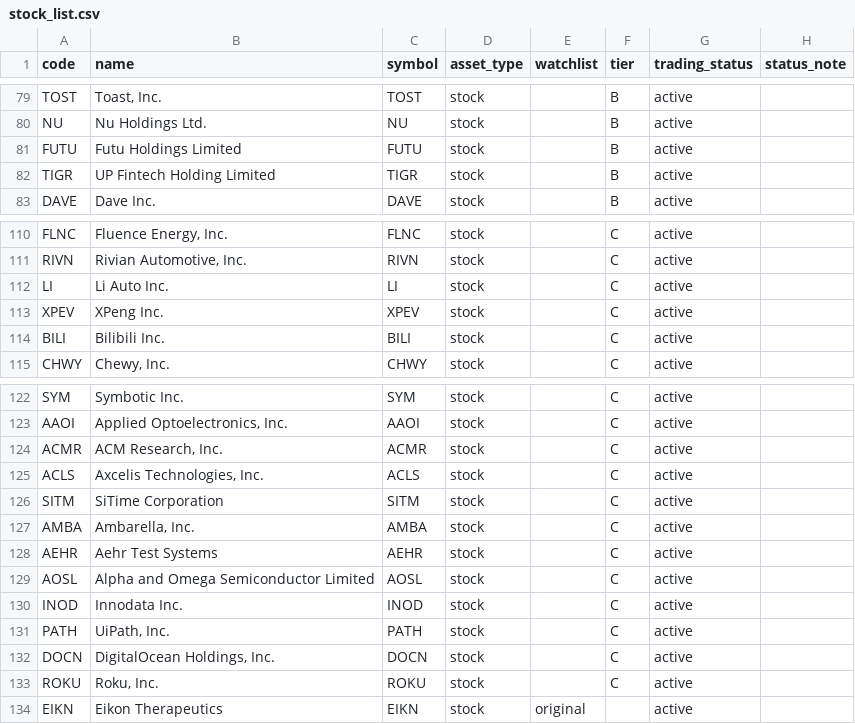
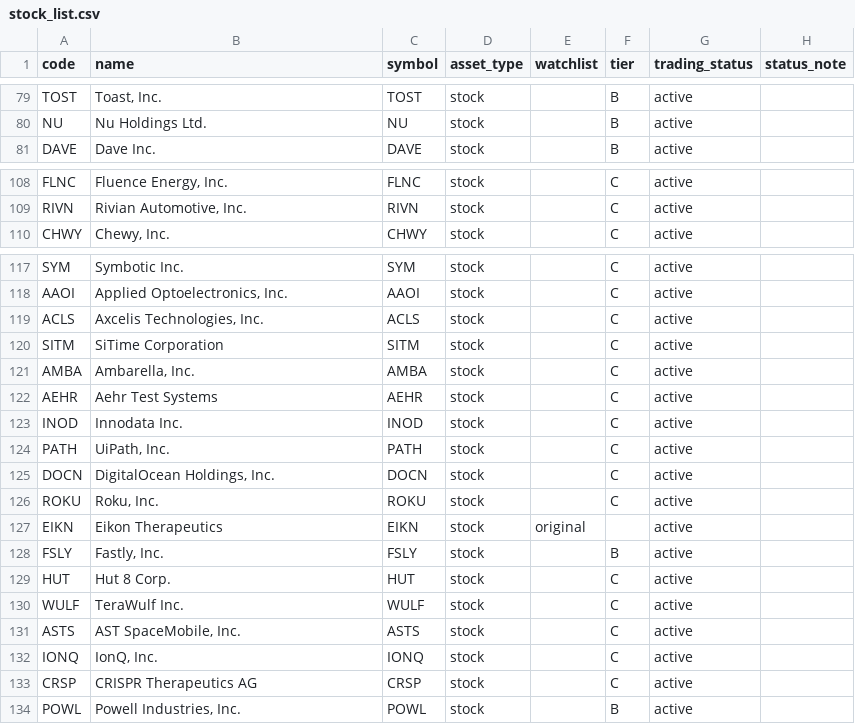
Before and after one commit to icefly1991/tao-us-stock-dashboard, a CSV file: scripts/stock_list.csv, drawn as a sheet; only a part is shown, gaps mark what is left out; the diff covers the shown part only.

Commit message:
feat(DATA-012): exclude China-linked observation stocks and refresh candidates

```diff
--- a/scripts/stock_list.csv
+++ b/scripts/stock_list.csv
@@ -80,4 +80,2 @@ TOST,"Toast, Inc.",TOST,stock,,B,active,
 NU,Nu Holdings Ltd.,NU,stock,,B,active,
-FUTU,Futu Holdings Limited,FUTU,stock,,B,active,
-TIGR,UP Fintech Holding Limited,TIGR,stock,,B,active,
 DAVE,Dave Inc.,DAVE,stock,,B,active,
@@ -111,5 +109,2 @@ FLNC,"Fluence Energy, Inc.",FLNC,stock,,C,active,
 RIVN,"Rivian Automotive, Inc.",RIVN,stock,,C,active,
-LI,Li Auto Inc.,LI,stock,,C,active,
-XPEV,XPeng Inc.,XPEV,stock,,C,active,
-BILI,Bilibili Inc.,BILI,stock,,C,active,
 CHWY,"Chewy, Inc.",CHWY,stock,,C,active,
@@ -123,3 +118,2 @@ SYM,Symbotic Inc.,SYM,stock,,C,active,
 AAOI,"Applied Optoelectronics, Inc.",AAOI,stock,,C,active,
-ACMR,"ACM Research, Inc.",ACMR,stock,,C,active,
 ACLS,"Axcelis Technologies, Inc.",ACLS,stock,,C,active,
@@ -128,3 +122,2 @@ AMBA,"Ambarella, Inc.",AMBA,stock,,C,active,
 AEHR,Aehr Test Systems,AEHR,stock,,C,active,
-AOSL,Alpha and Omega Semiconductor Limited,AOSL,stock,,C,active,
 INOD,Innodata Inc.,INOD,stock,,C,active,
@@ -134 +127,8 @@ ROKU,"Roku, Inc.",ROKU,stock,,C,active,
 EIKN,Eikon Therapeutics,EIKN,stock,original,,active,
+FSLY,"Fastly, Inc.",FSLY,stock,,B,active,
+HUT,Hut 8 Corp.,HUT,stock,,C,active,
+WULF,TeraWulf Inc.,WULF,stock,,C,active,
+ASTS,"AST SpaceMobile, Inc.",ASTS,stock,,C,active,
+IONQ,"IonQ, Inc.",IONQ,stock,,C,active,
+CRSP,CRISPR Therapeutics AG,CRSP,stock,,C,active,
+POWL,"Powell Industries, Inc.",POWL,stock,,B,active,
```
Also changed, not shown: 1 edited cell elsewhere in this file, 8 other files.
